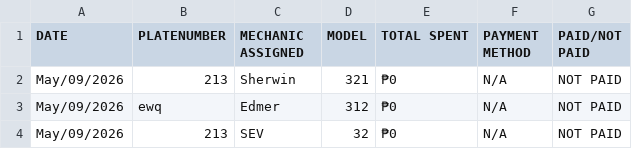
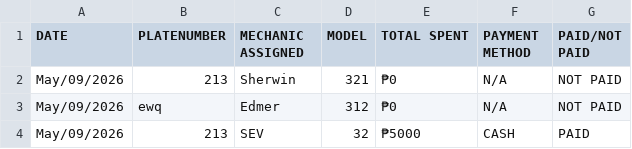
Before and after one commit to corazajohnadrian-alt/car-repair-SYSTEM, a CSV file: src/HISTORY.csv, drawn as a sheet.

```diff
--- a/src/HISTORY.csv
+++ b/src/HISTORY.csv
@@ -3,2 +3,2 @@ May/09/2026,213,Sherwin,321,₱0,N/A,NOT PAID
 May/09/2026,ewq,Edmer,312,₱0,N/A,NOT PAID
-May/09/2026,213,SEV,32,₱0,N/A,NOT PAID
+May/09/2026,213,SEV,32,₱5000,CASH,PAID
```
Also changed, not shown: src/cartrequest.csv, src/labourfee.csv, 5 other files.
